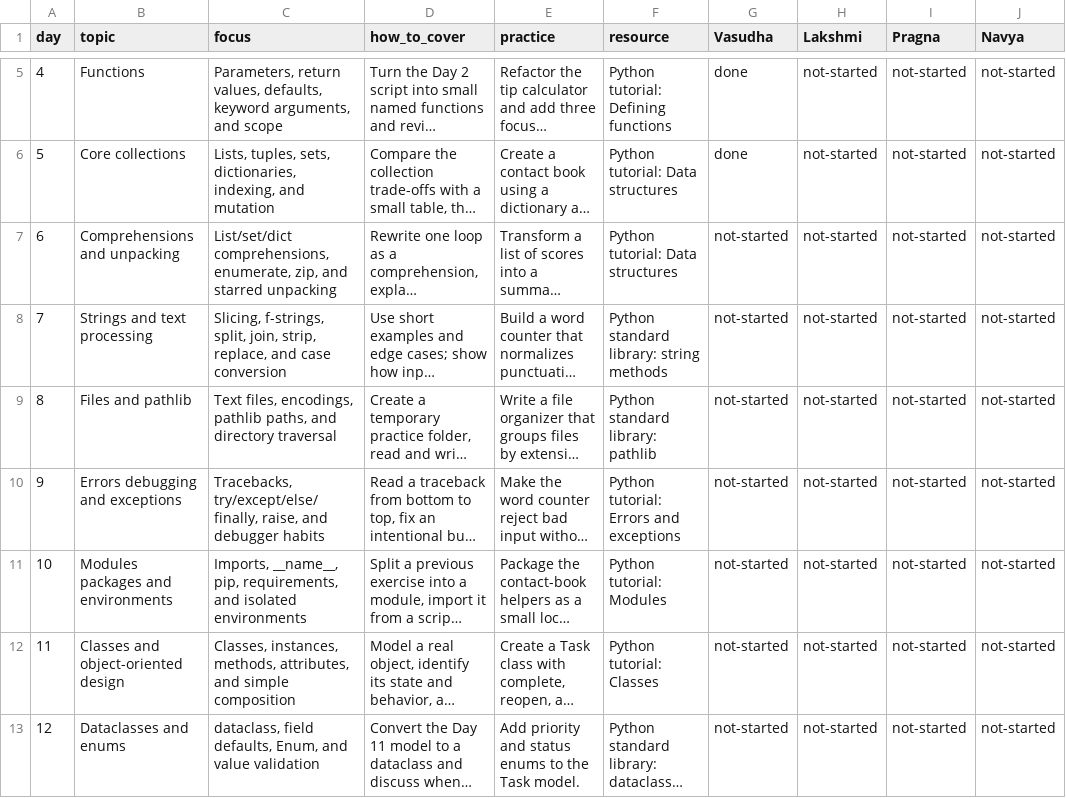
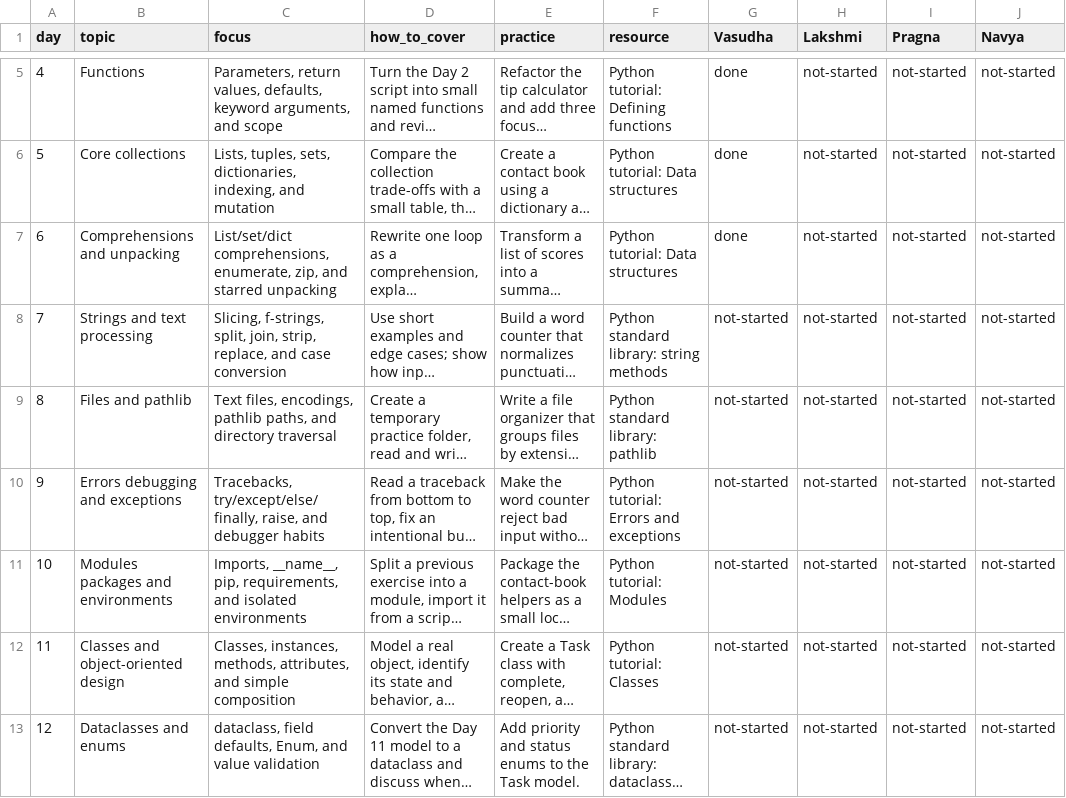
Before and after one commit to sukurcf/training-ttt, a CSV file: data/training.csv, drawn as a sheet; only a part is shown, gaps mark what is left out; long unchanged cells end in …; the diff names each change by its address in the sheet, - before the commit and + after, or states it on an @@ line.

```diff
--- a/data/training.csv
+++ b/data/training.csv
-G7 (Vasudha): not-started
+G7 (Vasudha): done
```
